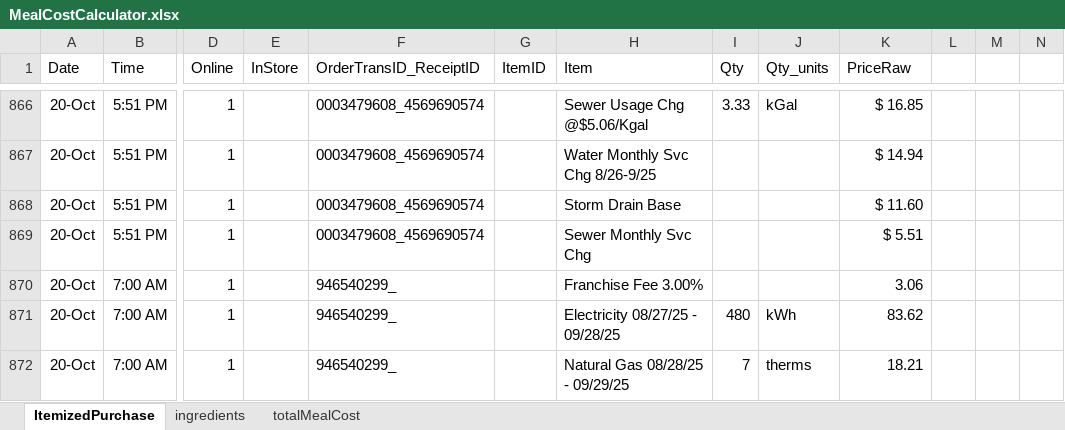
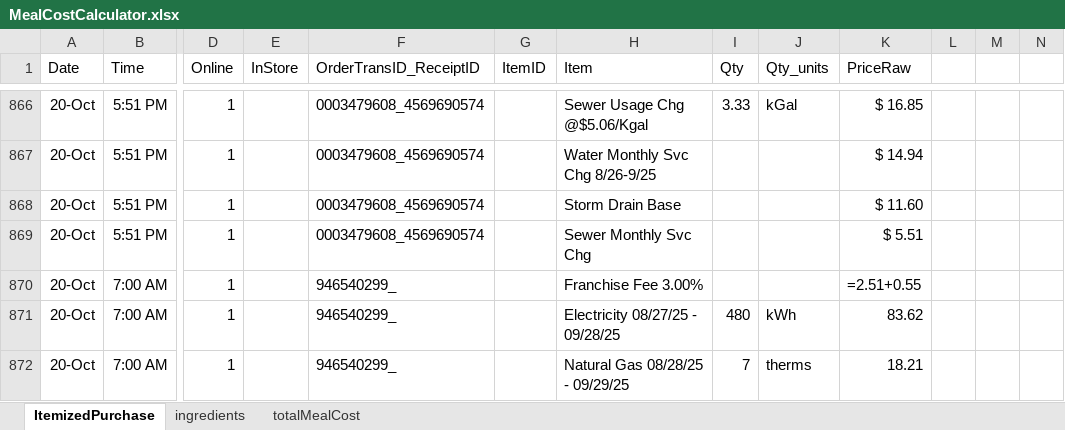
Before and after one commit to lydia-wu/GroceryShopping, an Excel workbook: MealCostCalculator.xlsx, sheet ItemizedPurchase, drawn as a sheet; only a part is shown, gaps mark what is left out; values as stored, in another font and other column widths than the file's, no borders; formulas without a stored value are shown as written; conditional formats and table styles not drawn; the diff covers the shown part only; the diff names each change by its address in the sheet, - before the commit and + after, or states it on an @@ line.

```diff
--- a/MealCostCalculator.xlsx (sheet ItemizedPurchase)
+++ b/MealCostCalculator.xlsx (sheet ItemizedPurchase)
-K870 (PriceRaw): 3.06
+K870 (PriceRaw): =2.51+0.55
```
Also changed, not shown: 83 edited cells and cell formats elsewhere in this sheet, sheet ingredients, sheet totalMealCost, 2 other files.
